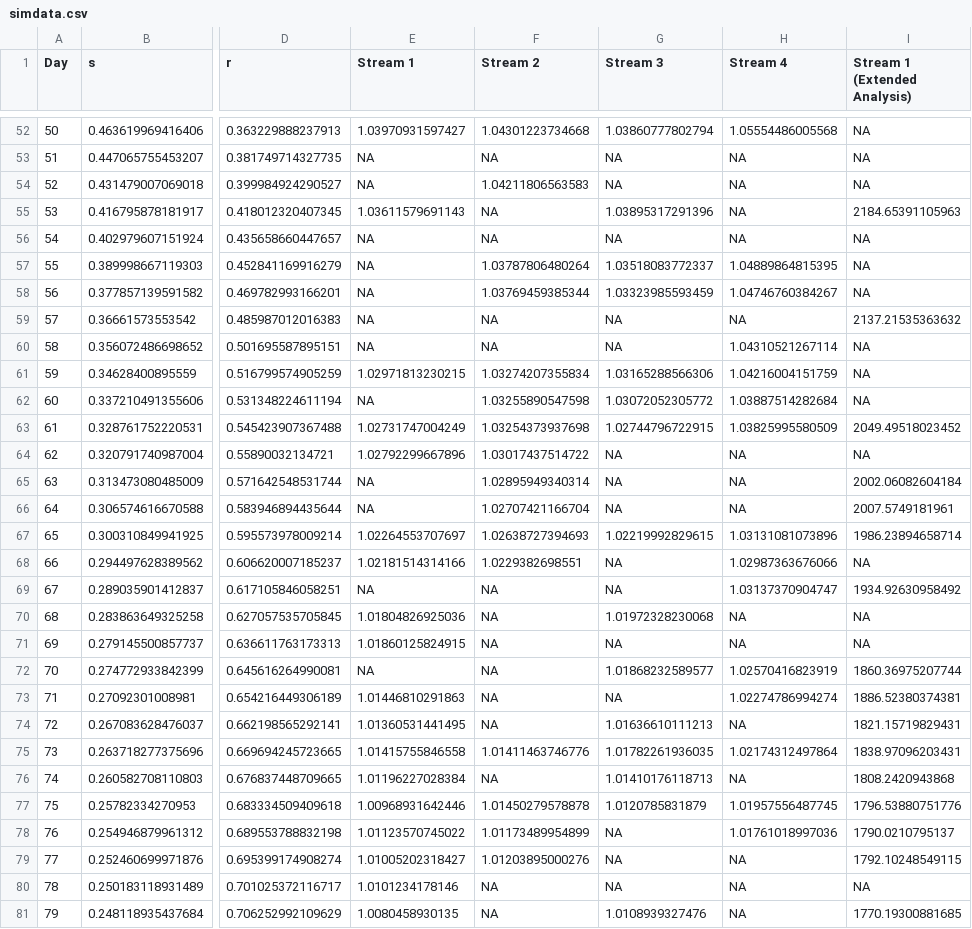
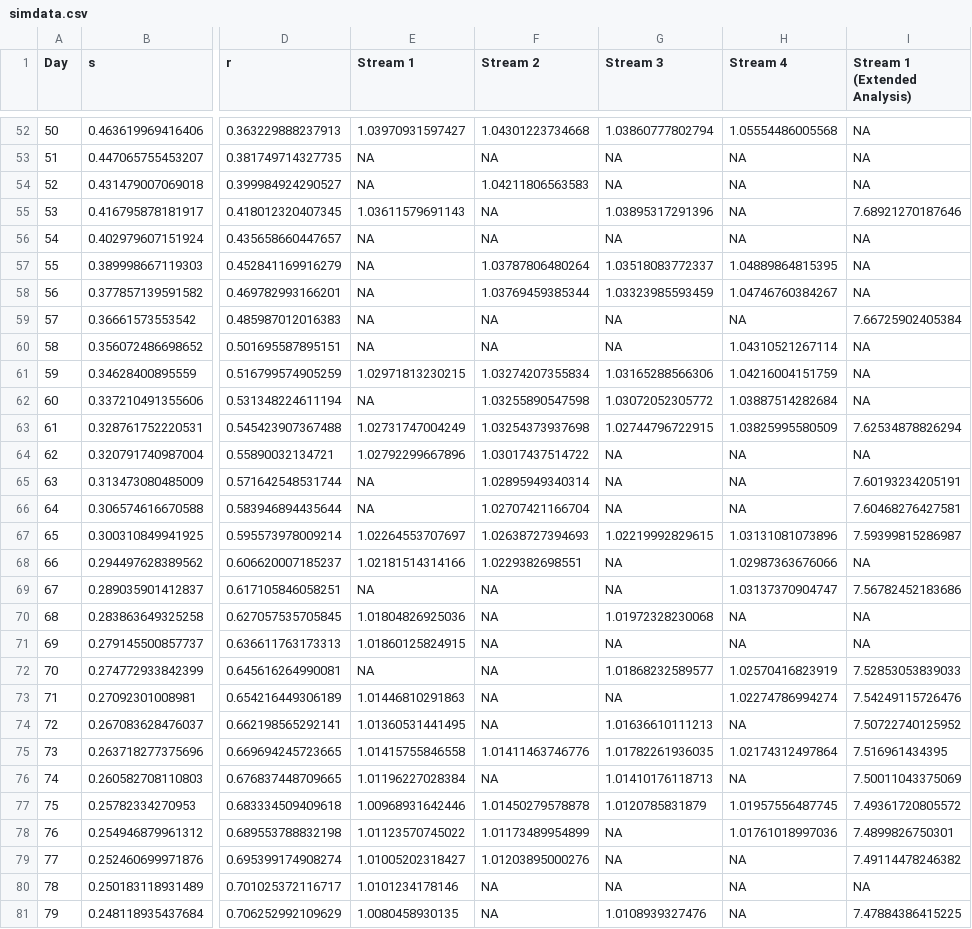
Before and after one commit to jarad/pf, a CSV file: data/simdata.csv, drawn as a sheet; only a part is shown, gaps mark what is left out; the diff covers the shown part only; the diff names each change by its address in the sheet, - before the commit and + after, or states it on an @@ line.

```diff
--- a/data/simdata.csv
+++ b/data/simdata.csv
-I55 (Stream 1 (Extended Analysis)): 2184.65391105963
+I55 (Stream 1 (Extended Analysis)): 7.68921270187646
-I59 (Stream 1 (Extended Analysis)): 2137.21535363632
+I59 (Stream 1 (Extended Analysis)): 7.66725902405384
-I63 (Stream 1 (Extended Analysis)): 2049.49518023452
+I63 (Stream 1 (Extended Analysis)): 7.62534878826294
-I65 (Stream 1 (Extended Analysis)): 2002.06082604184
+I65 (Stream 1 (Extended Analysis)): 7.60193234205191
-I66 (Stream 1 (Extended Analysis)): 2007.5749181961
+I66 (Stream 1 (Extended Analysis)): 7.60468276427581
-I67 (Stream 1 (Extended Analysis)): 1986.23894658714
+I67 (Stream 1 (Extended Analysis)): 7.59399815286987
-I69 (Stream 1 (Extended Analysis)): 1934.92630958492
+I69 (Stream 1 (Extended Analysis)): 7.56782452183686
-I72 (Stream 1 (Extended Analysis)): 1860.36975207744
+I72 (Stream 1 (Extended Analysis)): 7.52853053839033
-I73 (Stream 1 (Extended Analysis)): 1886.52380374381
+I73 (Stream 1 (Extended Analysis)): 7.54249115726476
-I74 (Stream 1 (Extended Analysis)): 1821.15719829431
+I74 (Stream 1 (Extended Analysis)): 7.50722740125952
-I75 (Stream 1 (Extended Analysis)): 1838.97096203431
+I75 (Stream 1 (Extended Analysis)): 7.516961434395
-I76 (Stream 1 (Extended Analysis)): 1808.2420943868
+I76 (Stream 1 (Extended Analysis)): 7.50011043375069
-I77 (Stream 1 (Extended Analysis)): 1796.53880751776
+I77 (Stream 1 (Extended Analysis)): 7.49361720805572
-I78 (Stream 1 (Extended Analysis)): 1790.0210795137
+I78 (Stream 1 (Extended Analysis)): 7.4899826750301
-I79 (Stream 1 (Extended Analysis)): 1792.10248549115
+I79 (Stream 1 (Extended Analysis)): 7.49114478246382
-I81 (Stream 1 (Extended Analysis)): 1770.19300881685
+I81 (Stream 1 (Extended Analysis)): 7.47884386415225
```
Also changed, not shown: 49 edited cells elsewhere in this file, 4 other files.
